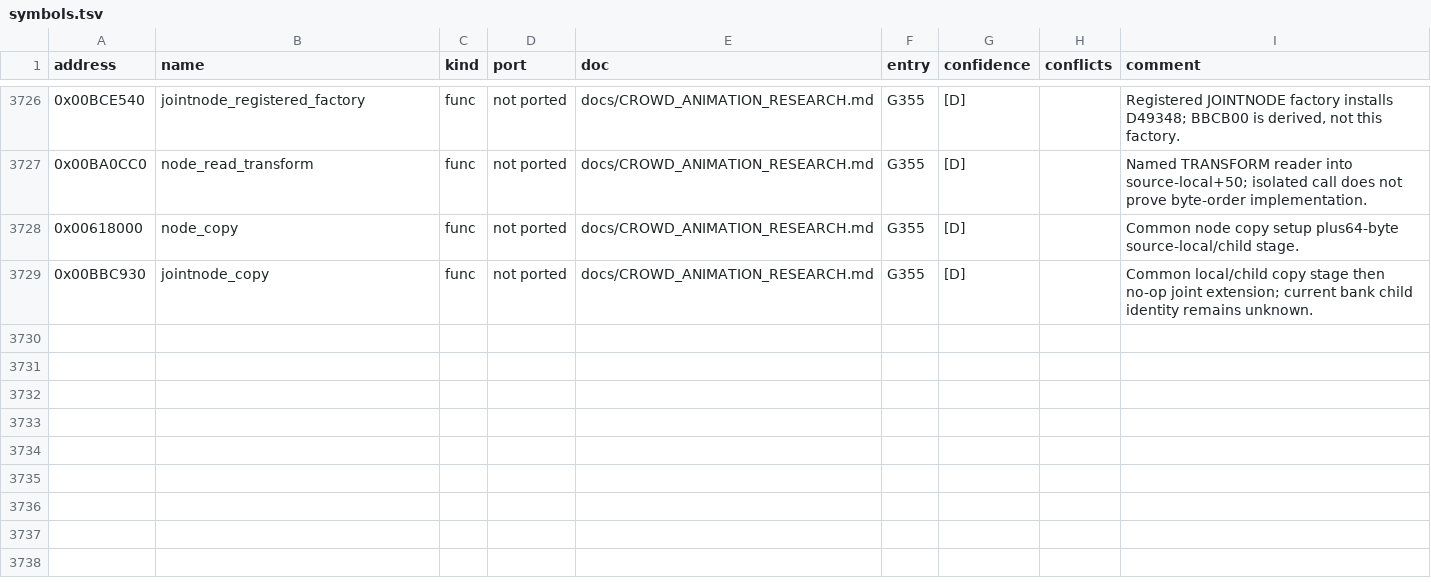
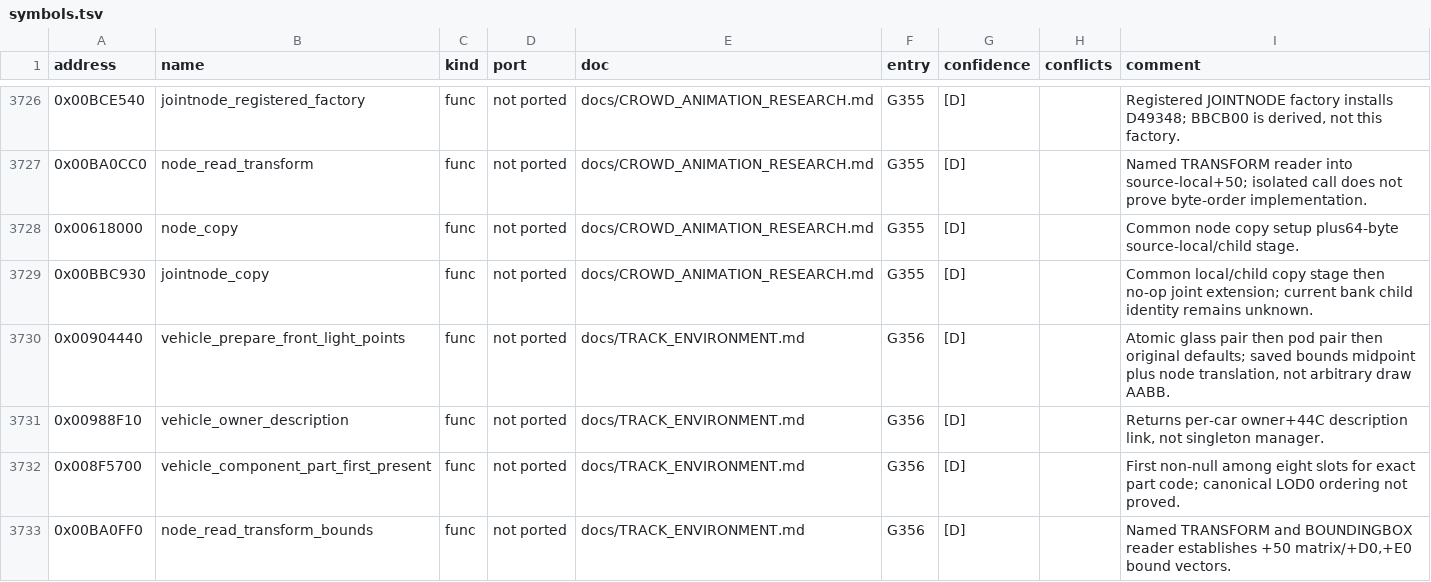
Before and after one commit to PipeKnight/drig-race-driver, a TSV file: docs/re/symbols.tsv, drawn as a sheet; only a part is shown, gaps mark what is left out.

Commit message:
Add shared source headlight point diagnostic

```diff
--- a/docs/re/symbols.tsv
+++ b/docs/re/symbols.tsv
@@ -3729 +3729,5 @@ address	name	kind	port	doc	entry	confidence	conflicts	comment
 0x00BBC930	jointnode_copy	func	not ported	docs/CROWD_ANIMATION_RESEARCH.md	G355	[D]		Common local/child copy stage then no-op joint extension; current bank child identity remains unknown.
+0x00904440	vehicle_prepare_front_light_points	func	not ported	docs/TRACK_ENVIRONMENT.md	G356	[D]		Atomic glass pair then pod pair then original defaults; saved bounds midpoint plus node translation, not arbitrary draw AABB.
+0x00988F10	vehicle_owner_description	func	not ported	docs/TRACK_ENVIRONMENT.md	G356	[D]		Returns per-car owner+44C description link, not singleton manager.
+0x008F5700	vehicle_component_part_first_present	func	not ported	docs/TRACK_ENVIRONMENT.md	G356	[D]		First non-null among eight slots for exact part code; canonical LOD0 ordering not proved.
+0x00BA0FF0	node_read_transform_bounds	func	not ported	docs/TRACK_ENVIRONMENT.md	G356	[D]		Named TRANSFORM and BOUNDINGBOX reader establishes +50 matrix/+D0,+E0 bound vectors.
```
Also changed, not shown: 6 other files.
